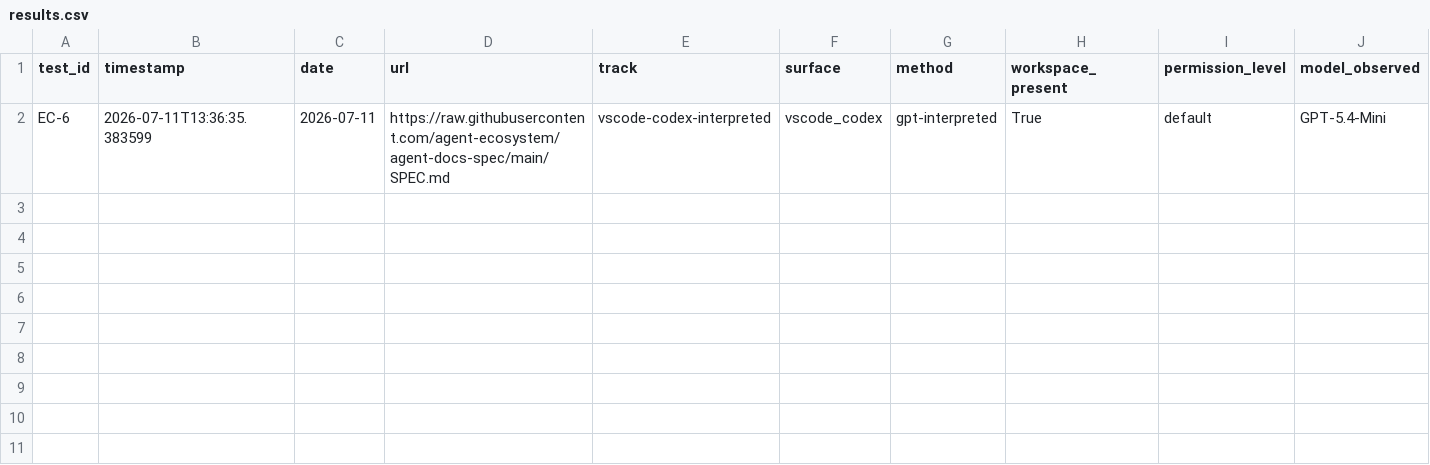
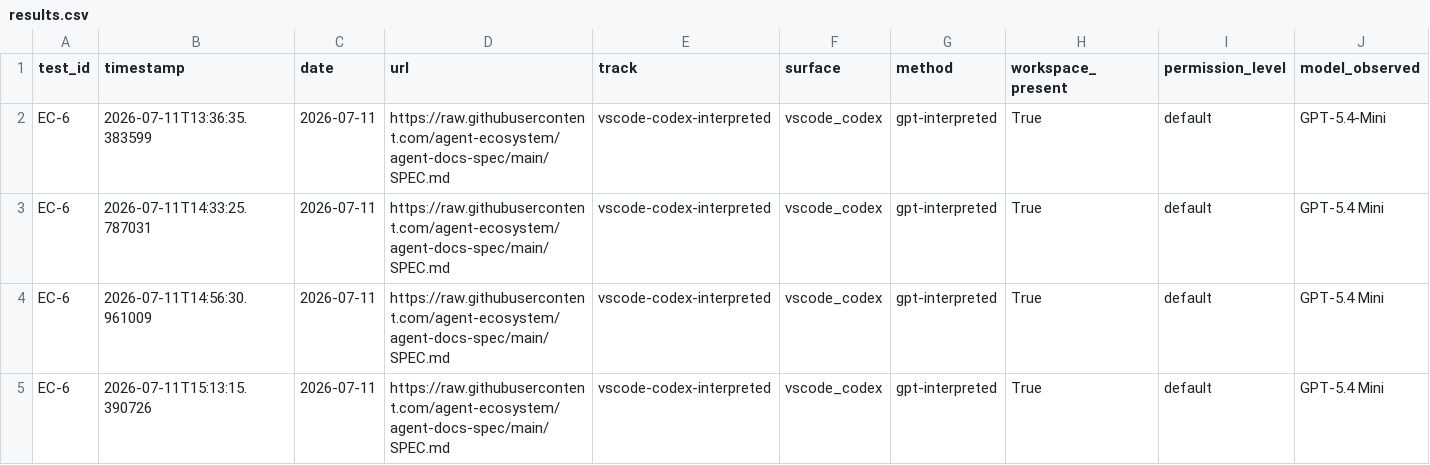
Before and after one commit to rhyannonjoy/agent-ecosystem-testing, a CSV file: open-ai-codex-web-search/results/docs-consumption-skill-flash/results.csv, drawn as a sheet; only a part is shown; rows hold the shown columns only; the diff names each change by its address in the sheet, - before the commit and + after, or states it on an @@ line.

Commit message:
[add] opt-in no skill discovery results (Issue #235)

```diff
--- a/open-ai-codex-web-search/results/docs-consumption-skill-flash/results.csv
+++ b/open-ai-codex-web-search/results/docs-consumption-skill-flash/results.csv
+row 3: EC-6 | 2026-07-11T14:33:25.787031 | 2026-07-11 | https://raw.githubusercontent.com/agent-ecosystem/agent-docs-spec/main/SPEC.md | vscode-codex-interpreted | vscode_codex | gpt-interpreted | True | default | GPT-5.4 Mini
+row 4: EC-6 | 2026-07-11T14:56:30.961009 | 2026-07-11 | https://raw.githubusercontent.com/agent-ecosystem/agent-docs-spec/main/SPEC.md | vscode-codex-interpreted | vscode_codex | gpt-interpreted | True | default | GPT-5.4 Mini
+row 5: EC-6 | 2026-07-11T15:13:15.390726 | 2026-07-11 | https://raw.githubusercontent.com/agent-ecosystem/agent-docs-spec/main/SPEC.md | vscode-codex-interpreted | vscode_codex | gpt-interpreted | True | default | GPT-5.4 Mini
```
